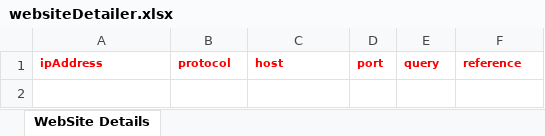
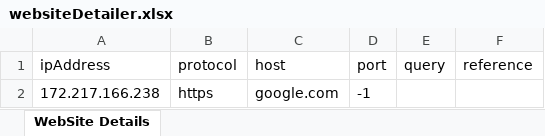
Before and after one commit to aayushnig07/Site_Detailer, an Excel workbook: SiteDetailerApp/websiteDetailer.xlsx, sheet WebSite Details, drawn as a sheet; values as stored, in another font and other column widths than the file's, no borders; the diff names each change by its address in the sheet, - before the commit and + after, or states it on an @@ line.

```diff
--- a/SiteDetailerApp/websiteDetailer.xlsx (sheet WebSite Details)
+++ b/SiteDetailerApp/websiteDetailer.xlsx (sheet WebSite Details)
@@ A1:F1 bold: on → off, text colour: #FF0000 → black, text size: larger @@
+row 2: 172.217.166.238 | https | google.com | -1
```
Also changed, not shown: 2 other files.
